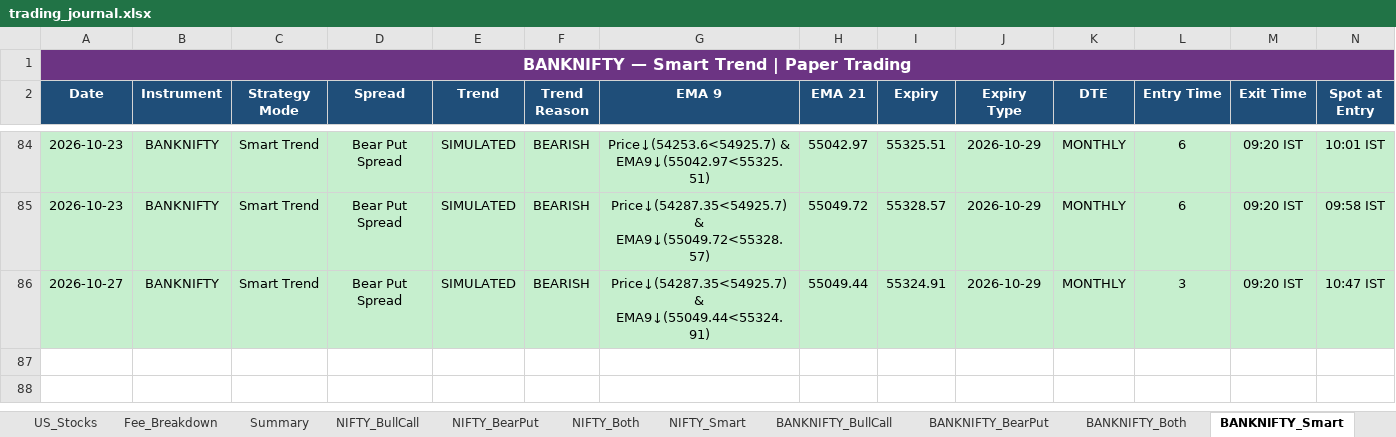
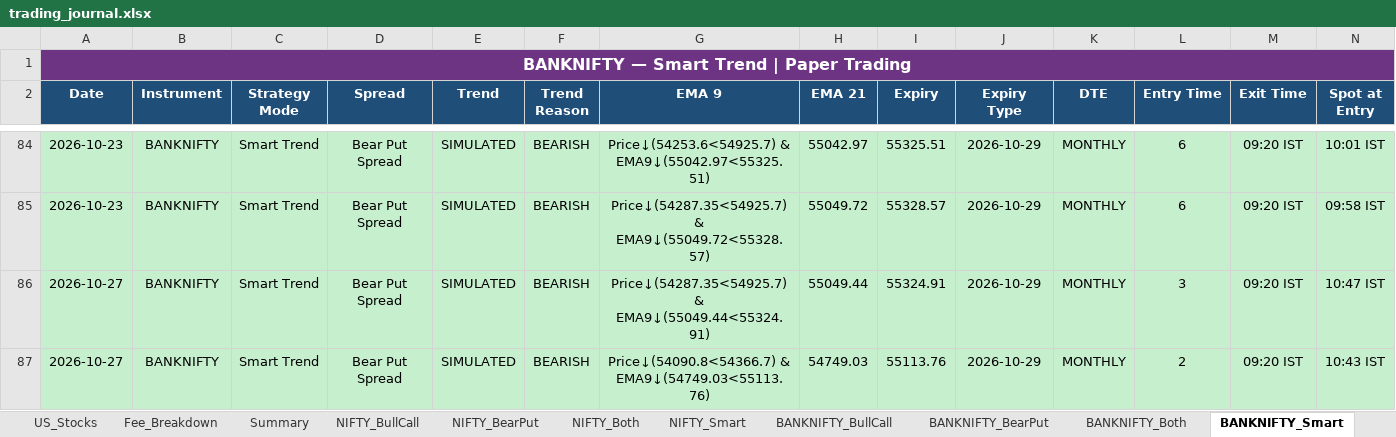
Before and after one commit to Abu086/nq-mnq-bot, an Excel workbook: trading_journal.xlsx, sheet BANKNIFTY_Smart, drawn as a sheet; only a part is shown, gaps mark what is left out; values as stored, in another font and other column widths than the file's, no borders; rows hold the shown columns only; the diff names each change by its address in the sheet, - before the commit and + after, or states it on an @@ line.

```diff
--- a/trading_journal.xlsx (sheet BANKNIFTY_Smart)
+++ b/trading_journal.xlsx (sheet BANKNIFTY_Smart)
+row 87: 2026-10-27 | BANKNIFTY | Smart Trend | Bear Put Spread | SIMULATED | BEARISH | Price↓(54090.8<54366.7) & EMA9↓(54749.03<55113.76) | 54749.03 | 55113.76 | 2026-10-29 | MONTHLY | 2 | 09:20 IST | 10:43 IST
```
Also changed, not shown: sheet NIFTY_Both, sheet BANKNIFTY_Both, sheet NIFTY_Smart, sheet NIFTY_BearPut, sheet NIFTY_BullCall, sheet BANKNIFTY_BearPut, 4 more sheets, 2 other files.
